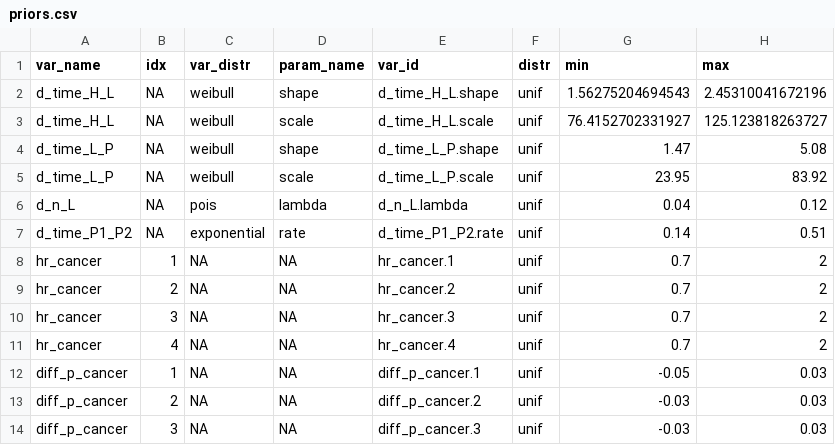
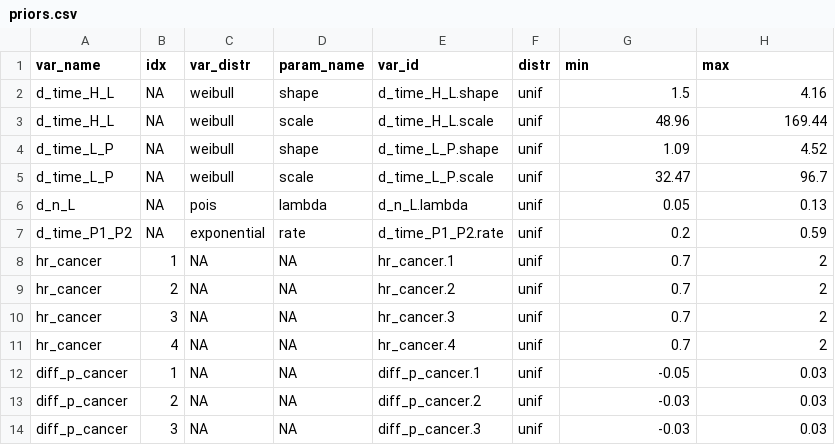
Before and after one commit to sjpi22/tutorial_cancer_modeling_des, a CSV file: data/simulated/priors.csv, drawn as a sheet.

Commit message:
Make corrections to regenerate simulated data

```diff
--- a/data/simulated/priors.csv
+++ b/data/simulated/priors.csv
@@ -1,8 +1,8 @@
 "var_name","idx","var_distr","param_name","var_id","distr","min","max"
-"d_time_H_L",NA,"weibull","shape","d_time_H_L.shape","unif",1.56275204694543,2.45310041672196
-"d_time_H_L",NA,"weibull","scale","d_time_H_L.scale","unif",76.4152702331927,125.123818263727
-"d_time_L_P",NA,"weibull","shape","d_time_L_P.shape","unif",1.47,5.08
-"d_time_L_P",NA,"weibull","scale","d_time_L_P.scale","unif",23.95,83.92
-"d_n_L",NA,"pois","lambda","d_n_L.lambda","unif",0.04,0.12
-"d_time_P1_P2",NA,"exponential","rate","d_time_P1_P2.rate","unif",0.14,0.51
+"d_time_H_L",NA,"weibull","shape","d_time_H_L.shape","unif",1.5,4.16
+"d_time_H_L",NA,"weibull","scale","d_time_H_L.scale","unif",48.96,169.44
+"d_time_L_P",NA,"weibull","shape","d_time_L_P.shape","unif",1.09,4.52
+"d_time_L_P",NA,"weibull","scale","d_time_L_P.scale","unif",32.47,96.7
+"d_n_L",NA,"pois","lambda","d_n_L.lambda","unif",0.05,0.13
+"d_time_P1_P2",NA,"exponential","rate","d_time_P1_P2.rate","unif",0.2,0.59
 "hr_cancer",1,NA,NA,"hr_cancer.1","unif",0.7,2
```
Also changed, not shown: data/simulated/relative_survival_cancer.csv, 5 other files.
